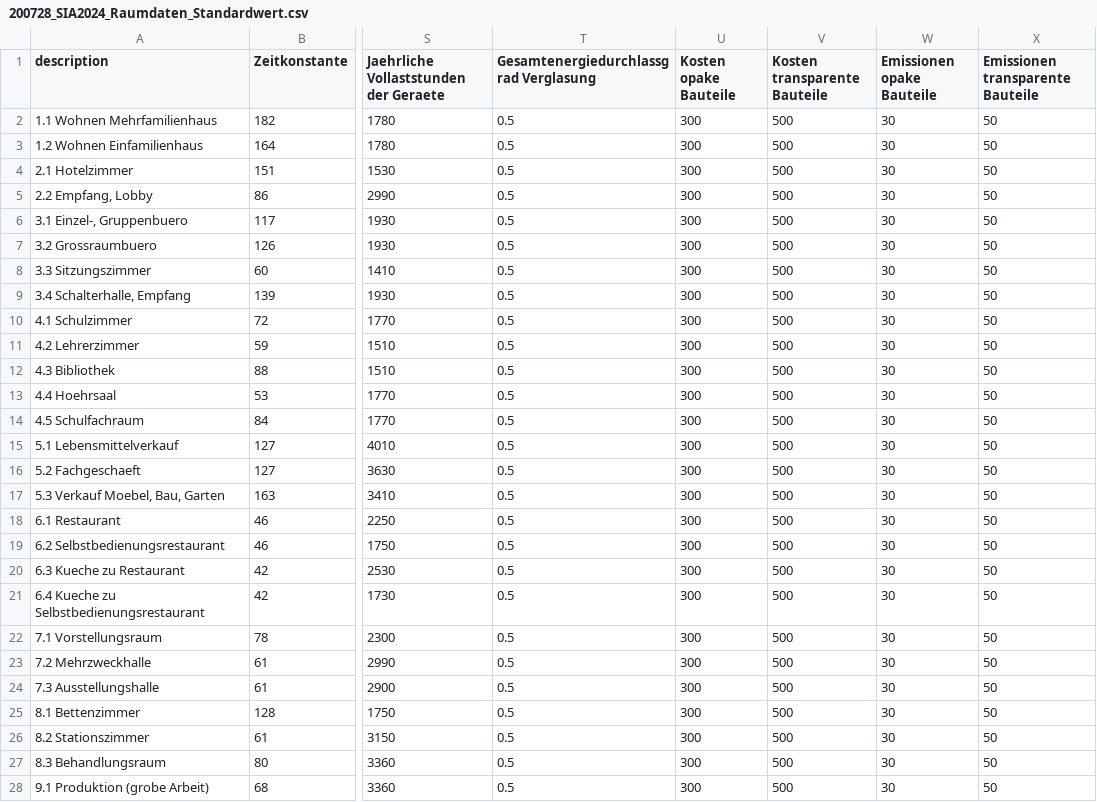
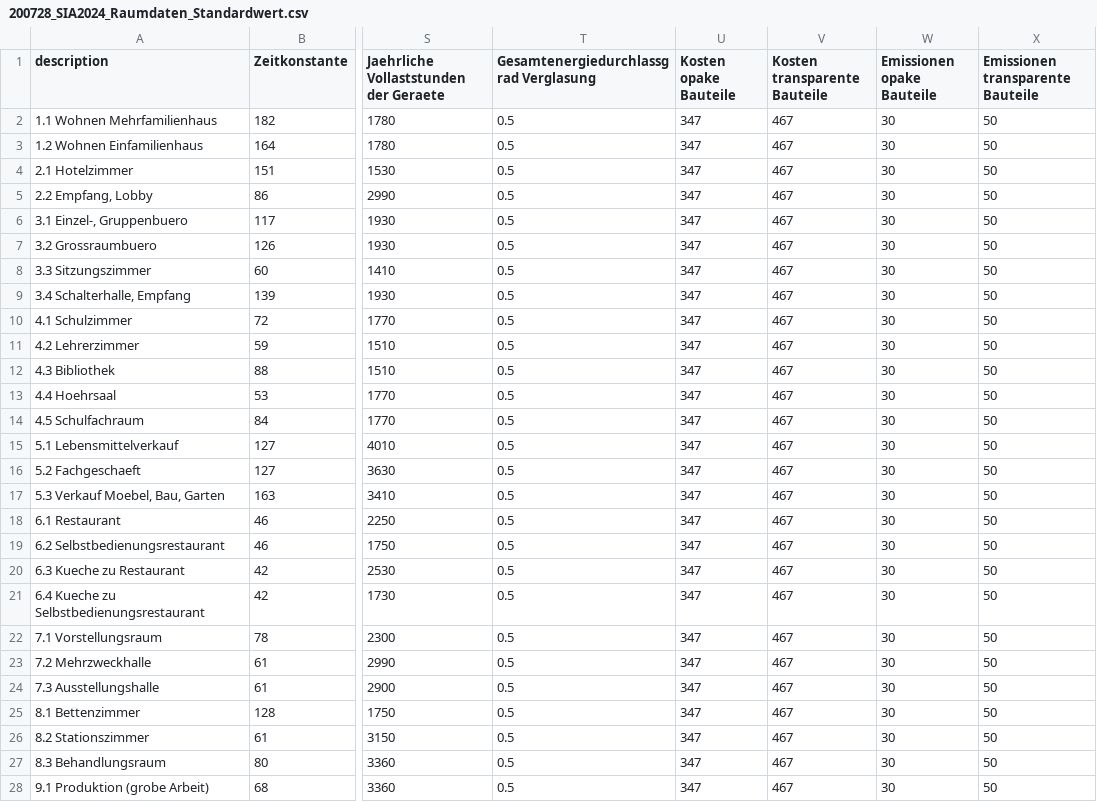
Before and after one commit to architecture-building-systems/hive, a CSV file: src/Hive.Core/sia380/200728_SIA2024_Raumdaten_Standardwert.csv, drawn as a sheet; only a part is shown, gaps mark what is left out; the diff covers the shown part only; the diff names each change by its address in the sheet, - before the commit and + after, or states it on an @@ line.

```diff
--- a/src/Hive.Core/sia380/200728_SIA2024_Raumdaten_Standardwert.csv
+++ b/src/Hive.Core/sia380/200728_SIA2024_Raumdaten_Standardwert.csv
-U2:U28 (Kosten opake Bauteile): 300
+U2:U28 (Kosten opake Bauteile): 347
-V2:V28 (Kosten transparente Bauteile): 500
+V2:V28 (Kosten transparente Bauteile): 467
```
Also changed, not shown: 36 edited cells elsewhere in this file, src/Hive.Core/sia380/200728_SIA2024_Raumdaten_Bestand.csv, src/Hive.Core/sia380/200728_SIA2024_Raumdaten_Zielwert.csv.
